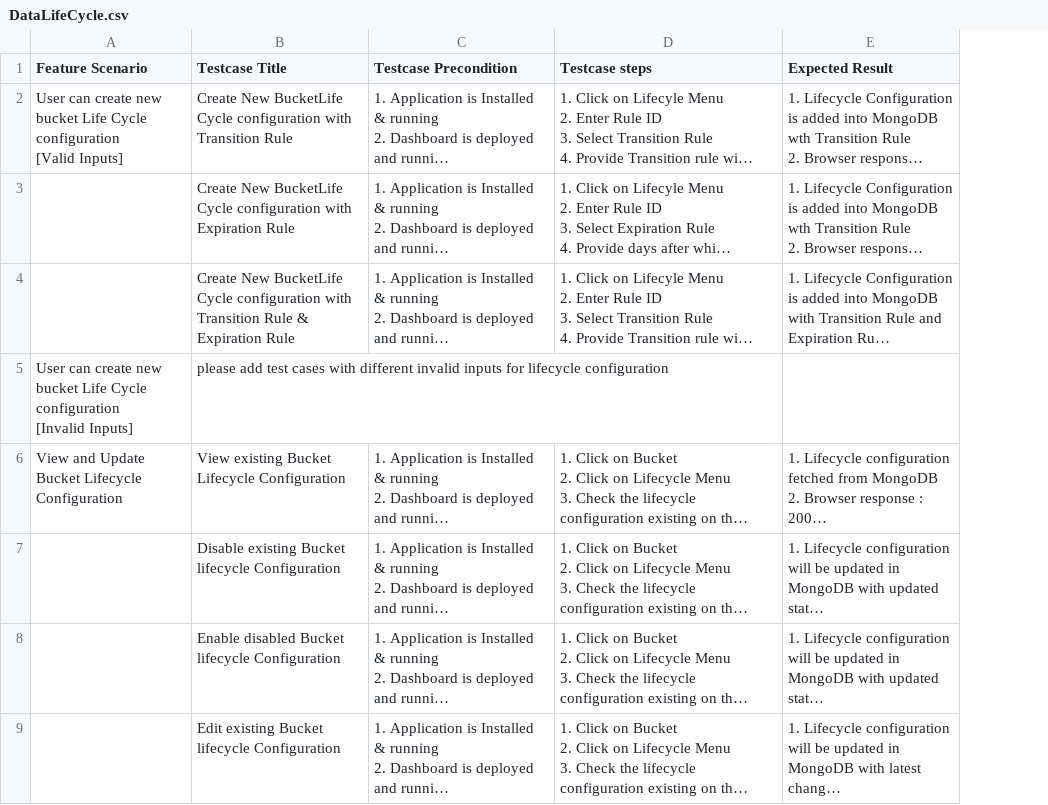
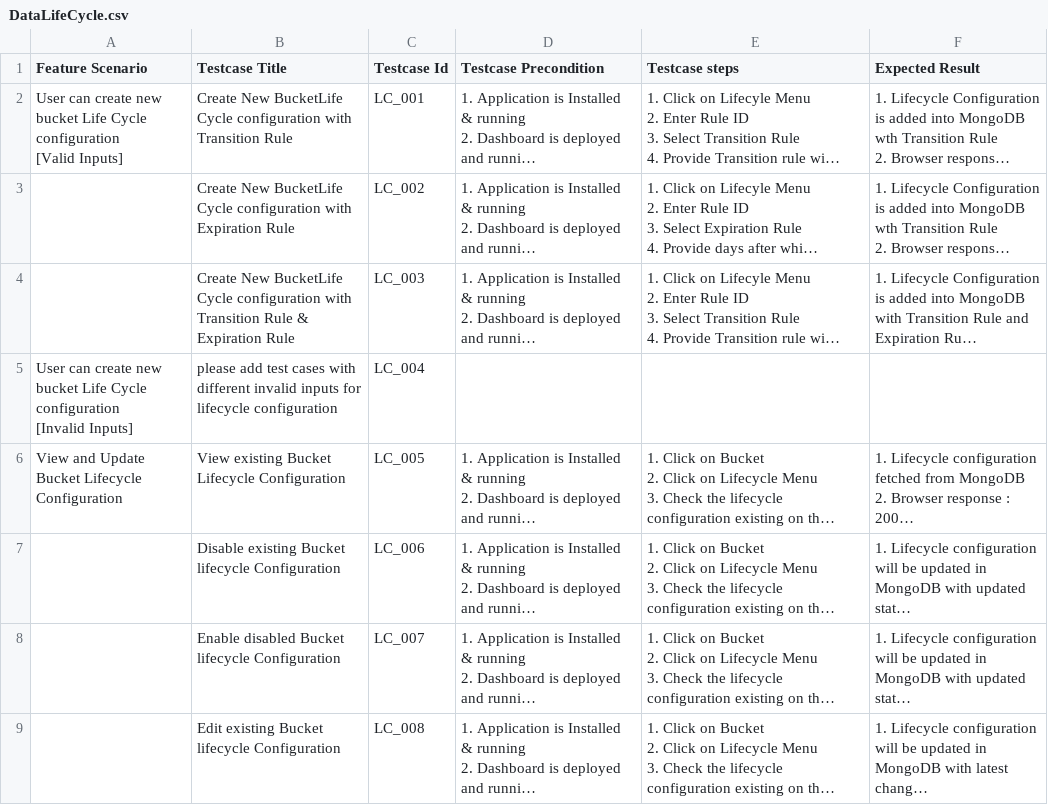
Before and after one commit to sodafoundation/qa, a CSV file: testcases/DataLifeCycle.csv, drawn as a sheet; only a part is shown; long unchanged cells end in …; the diff names each change by its address in the sheet, - before the commit and + after, or states it on an @@ line.

```diff
--- a/testcases/DataLifeCycle.csv
+++ b/testcases/DataLifeCycle.csv
+column C (Testcase Id), rows 2-9: LC_001 | LC_002 | LC_003 | LC_004 | LC_005 | LC_006 | LC_007 | LC_008
```
Also changed, not shown: testcases/Dashboard.csv, testcases/Dock/Dock_LVM.csv, 2 other files.
